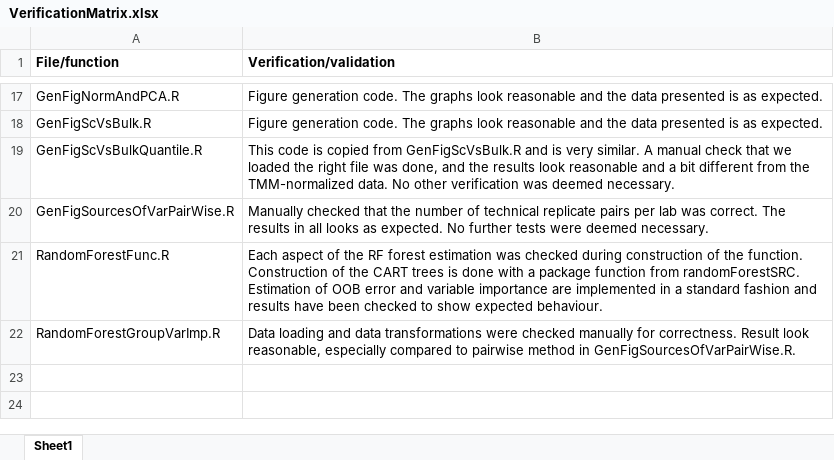
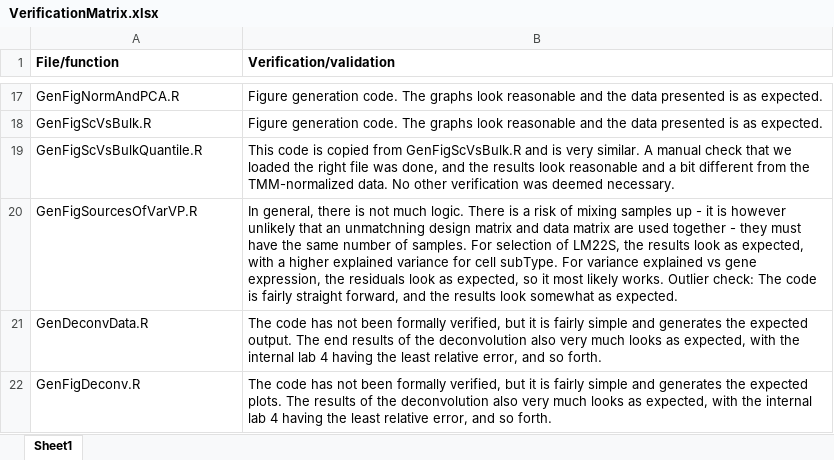
Before and after one commit to SysBioChalmers/RNASeqCTProfileEval, an Excel workbook: VerificationMatrix.xlsx, sheet Sheet1, drawn as a sheet; only a part is shown, gaps mark what is left out; values as stored, in another font and other column widths than the file's, no borders; removed rows and columns are numbered as before the commit, all else as after; the diff names each change by its address in the sheet, - before the commit and + after, or states it on an @@ line.

Commit message:
test: Filled in the verification matrix with some new functions.

```diff
--- a/VerificationMatrix.xlsx (sheet Sheet1)
+++ b/VerificationMatrix.xlsx (sheet Sheet1)
-row 20: GenFigSourcesOfVarPairWise.R | Manually checked that the number of technical replicate pairs per lab was correct. The results in all looks as expected. No further tests were deemed necessary.
-row 21: RandomForestFunc.R | Each aspect of the RF forest estimation was checked during construction of the function. Construction of the CART trees is done with a package function from randomForestSRC. Estimation of OOB error and variable importance are implemented in a standard fashion and results have been checked to show expected behaviour.
-row 22: RandomForestGroupVarImp.R | Data loading and data transformations were checked manually for correctness. Result look reasonable, especially compared to pairwise method in GenFigSourcesOfVarPairWise.R.
+row 20: GenFigSourcesOfVarVP.R | In general, there is not much logic. There is a risk of mixing samples up - it is however unlikely that an unmatchning design matrix and data matrix are used together - they must have the same number of samples. For selection of LM22S, the results look as expected, with a higher explained variance for cell subType. For variance explained vs gene expression, the residuals look as expected, so it most likely works. Outlier check: The code is fairly straight forward, and the results look somewhat as expected.
+row 21: GenDeconvData.R | The code has not been formally verified, but it is fairly simple and generates the expected output. The end results of the deconvolution also very much looks as expected, with the internal lab 4 having the least relative error, and so forth.
+row 22: GenFigDeconv.R | The code has not been formally verified, but it is fairly simple and generates the expected plots. The results of the deconvolution also very much looks as expected, with the internal lab 4 having the least relative error, and so forth.
```
